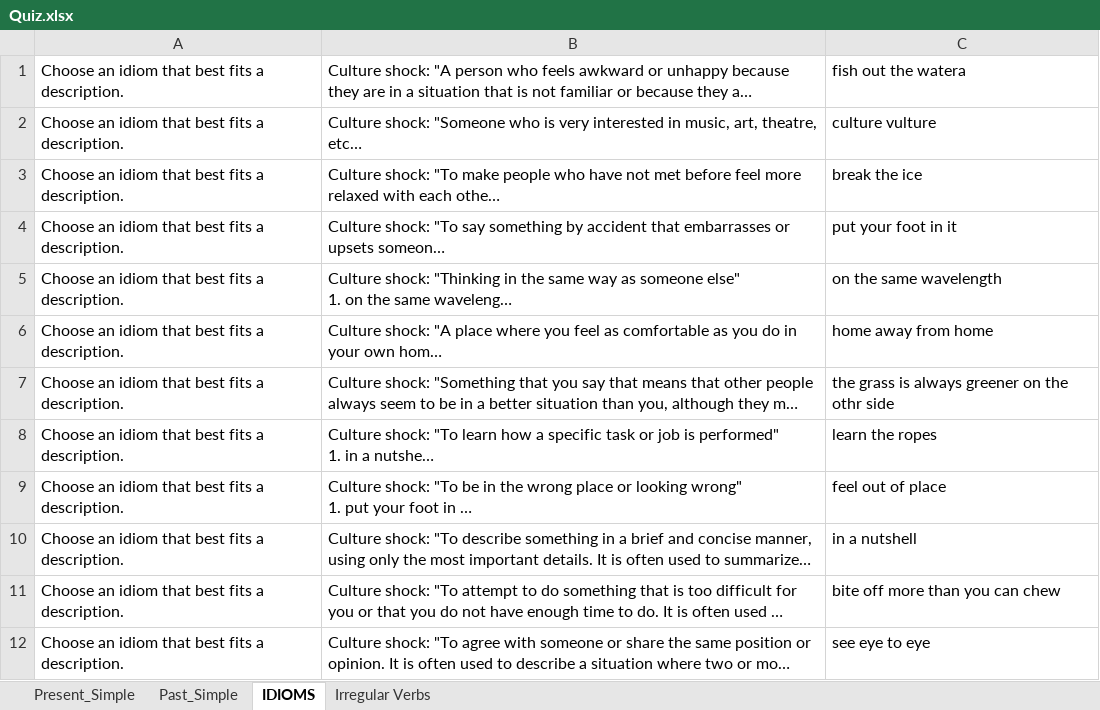
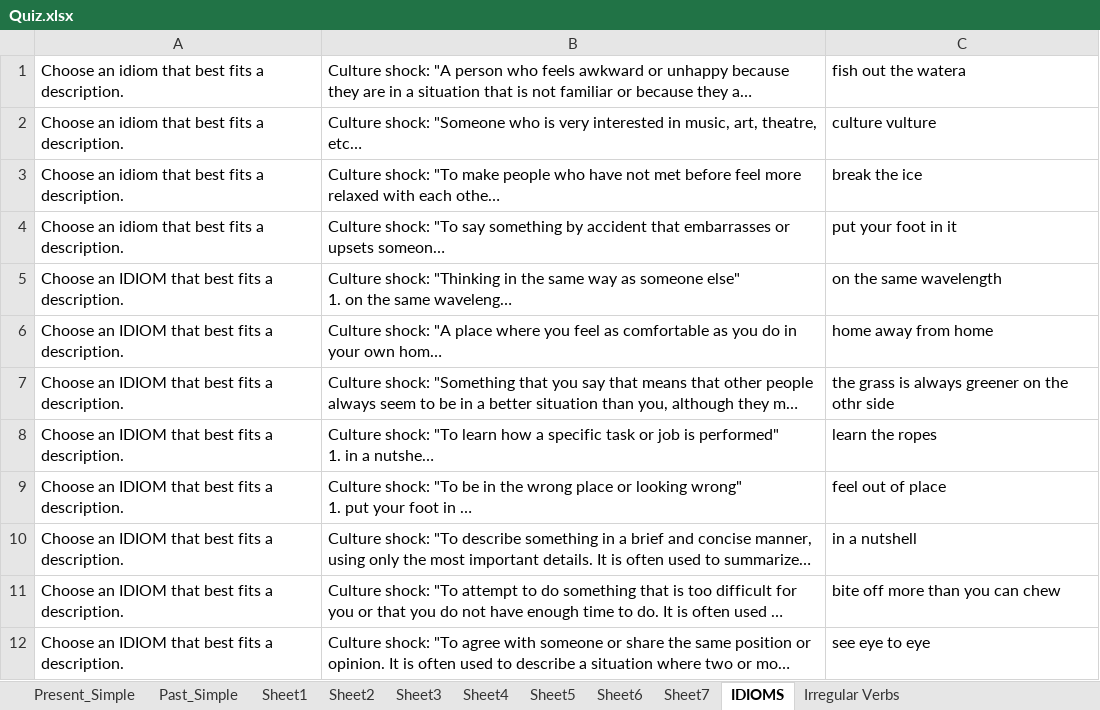
Before and after one commit to svitsQA/Language-Learning, an Excel workbook: src/main/resources/com/Quiz.xlsx, sheet IDIOMS, drawn as a sheet; long unchanged cells end in …; values as stored, in another font and other column widths than the file's, no borders; the diff names each change by its address in the sheet, - before the commit and + after, or states it on an @@ line.

```diff
--- a/src/main/resources/com/Quiz.xlsx (sheet IDIOMS)
+++ b/src/main/resources/com/Quiz.xlsx (sheet IDIOMS)
+sheet tab: Sheet1
+sheet tab: Sheet2
+sheet tab: Sheet3
+sheet tab: Sheet4
+sheet tab: Sheet5
+sheet tab: Sheet6
+sheet tab: Sheet7
-A5:A12: Choose an idiom that best fits a description.
+A5:A12: Choose an IDIOM that best fits a description.
```
Also changed, not shown: sheet Irregular Verbs, sheet Past_Simple, sheet Present_Simple, 18 other files.
